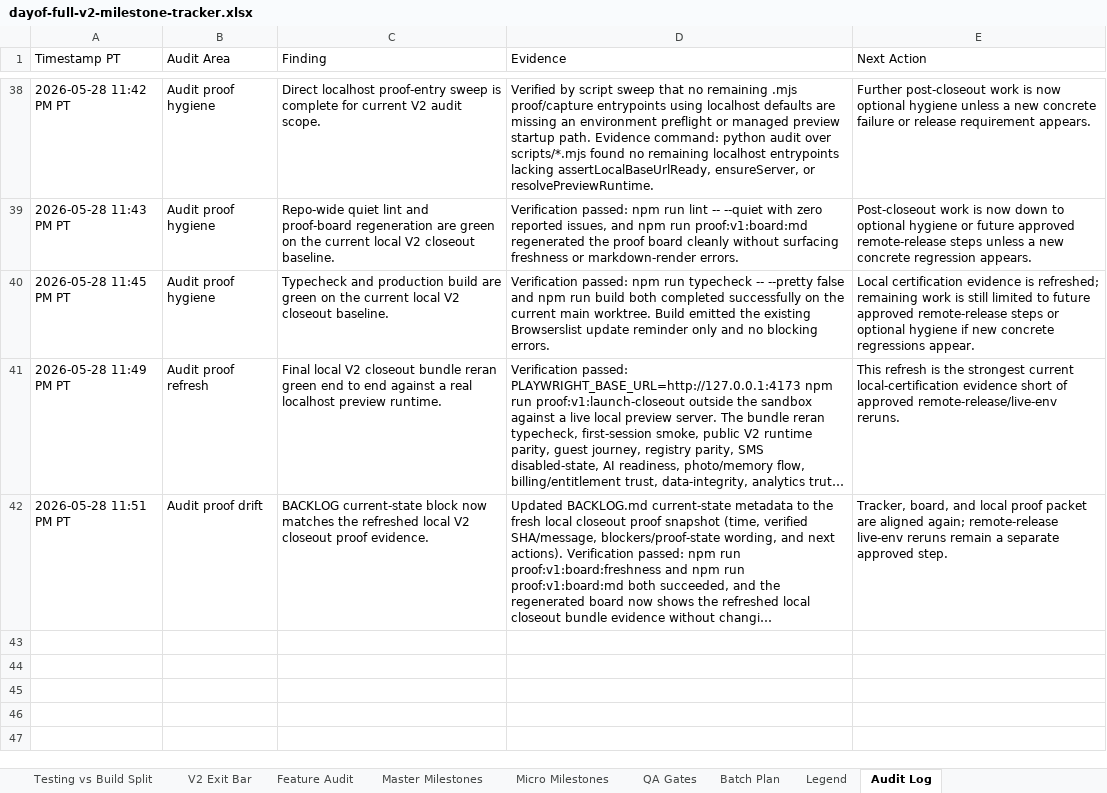
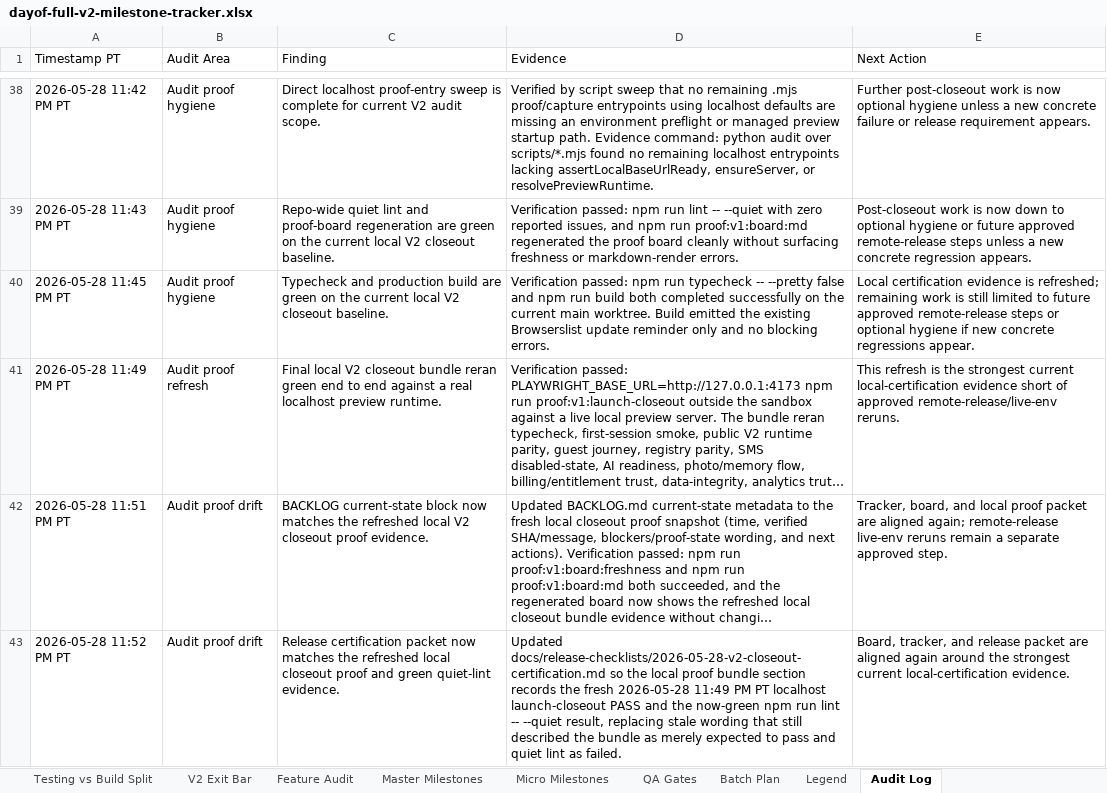
Before and after one commit to jeanericgagnon/wedding-site-Bolt, an Excel workbook: outputs/full-v2-tracker/dayof-full-v2-milestone-tracker.xlsx, sheet Audit Log, drawn as a sheet; only a part is shown, gaps mark what is left out; long unchanged cells end in …; values as stored, in another font and other column widths than the file's, no borders; the diff names each change by its address in the sheet, - before the commit and + after, or states it on an @@ line.

Commit message:
Sync closeout certification packet

```diff
--- a/outputs/full-v2-tracker/dayof-full-v2-milestone-tracker.xlsx (sheet Audit Log)
+++ b/outputs/full-v2-tracker/dayof-full-v2-milestone-tracker.xlsx (sheet Audit Log)
+row 43: 2026-05-28 11:52 PM PT | Audit proof drift | Release certification packet now matches the refreshed local closeout proof and green quiet-lint evidence. | Updated docs/release-checklists/2026-05-28-v2-closeout-certification.md so the local proof bundle section records the fresh 2026-05-28 11:49 PM PT localhost launch-closeout PASS and the now-green npm run lint -- --quiet result, replacing stale wording that still described the bundle as merely expected to pass and quiet lint as failed. | Board, tracker, and release packet are aligned again around the strongest current local-certification evidence.
```
Also changed, not shown: 1 other file.
